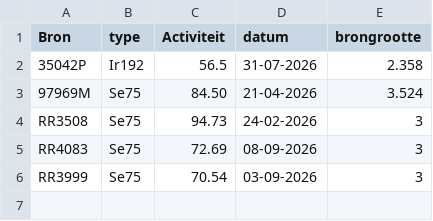
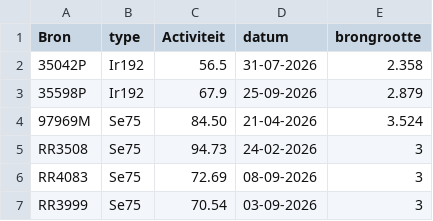
Before and after one commit to vincepall/rt, a CSV file: bronnen.csv, drawn as a sheet; the diff names each change by its address in the sheet, - before the commit and + after, or states it on an @@ line.

Commit message:
Update bronnen.csv

```diff
--- a/bronnen.csv
+++ b/bronnen.csv
+row 3: 35598P | Ir192 | 67.9 | 25-09-2026 | 2.879
```
